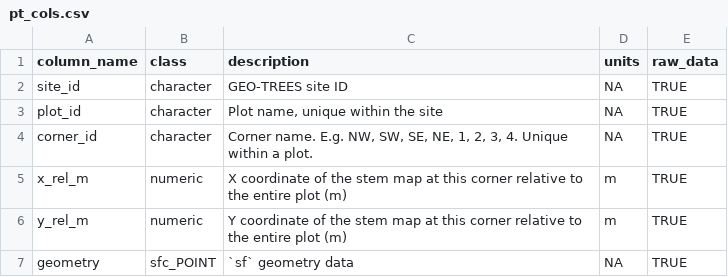
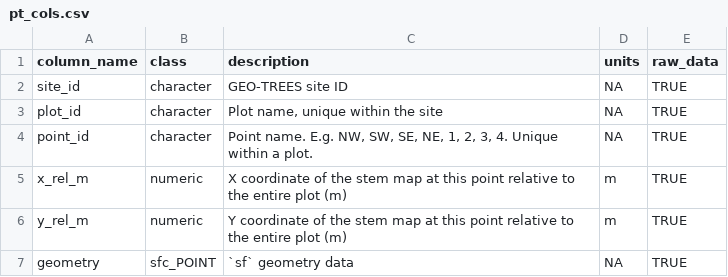
Before and after one commit to GEO-TREES/INV_processing, a CSV file: templates/pt_cols.csv, drawn as a sheet.

```diff
--- a/templates/pt_cols.csv
+++ b/templates/pt_cols.csv
@@ -3,5 +3,5 @@ site_id,character,GEO-TREES site ID,NA,TRUE
 plot_id,character,"Plot name, unique within the site",NA,TRUE
-corner_id,character,"Corner name. E.g. NW, SW, SE, NE, 1, 2, 3, 4. Unique within a plot.",NA,TRUE
-x_rel_m,numeric,X coordinate of the stem map at this corner relative to the entire plot (m),m,TRUE
-y_rel_m,numeric,Y coordinate of the stem map at this corner relative to the entire plot (m),m,TRUE
+point_id,character,"Point name. E.g. NW, SW, SE, NE, 1, 2, 3, 4. Unique within a plot.",NA,TRUE
+x_rel_m,numeric,X coordinate of the stem map at this point relative to the entire plot (m),m,TRUE
+y_rel_m,numeric,Y coordinate of the stem map at this point relative to the entire plot (m),m,TRUE
 geometry,sfc_POINT,`sf` geometry data,NA,TRUE
```
Also changed, not shown: 14 other files.
